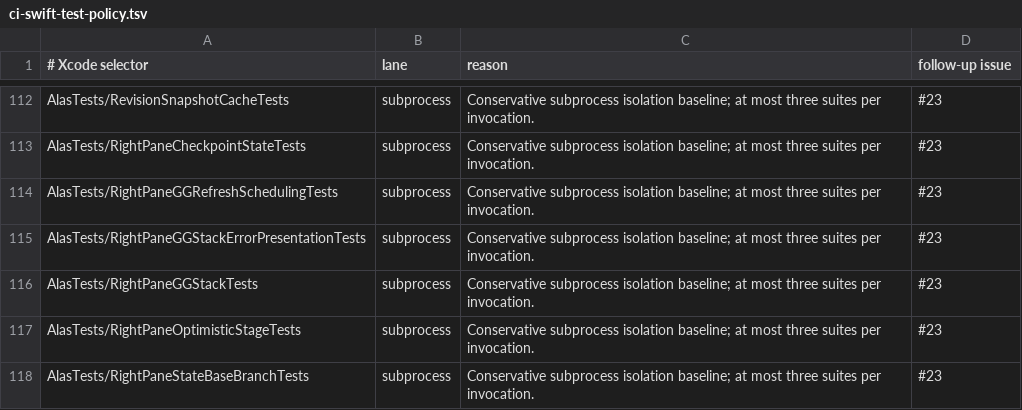
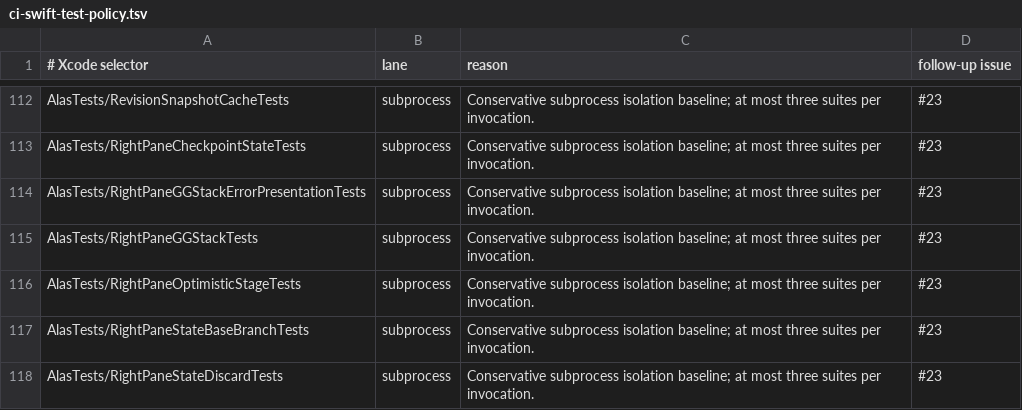
Before and after one commit to mrmans0n/alas, a TSV file: scripts/ci-swift-test-policy.tsv, drawn as a sheet; only a part is shown, gaps mark what is left out; the shorter side is filled out with more unchanged rows; the diff names each change by its address in the sheet, - before the commit and + after, or states it on an @@ line.

Commit message:
ci(swift): drop the policy entry for the removed refresh scheduling suite
RightPaneGGRefreshSchedulingTests only tested one-expression helpers and
was deleted in the pruning pass; the planner rejects stale selectors.

```diff
--- a/scripts/ci-swift-test-policy.tsv
+++ b/scripts/ci-swift-test-policy.tsv
-row 114: AlasTests/RightPaneGGRefreshSchedulingTests | subprocess | Conservative subprocess isolation baseline; at most three suites per invocation. | #23
```
